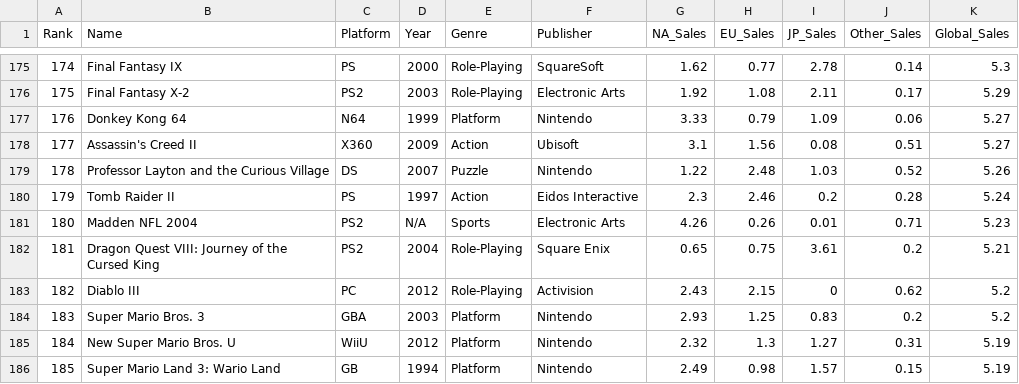
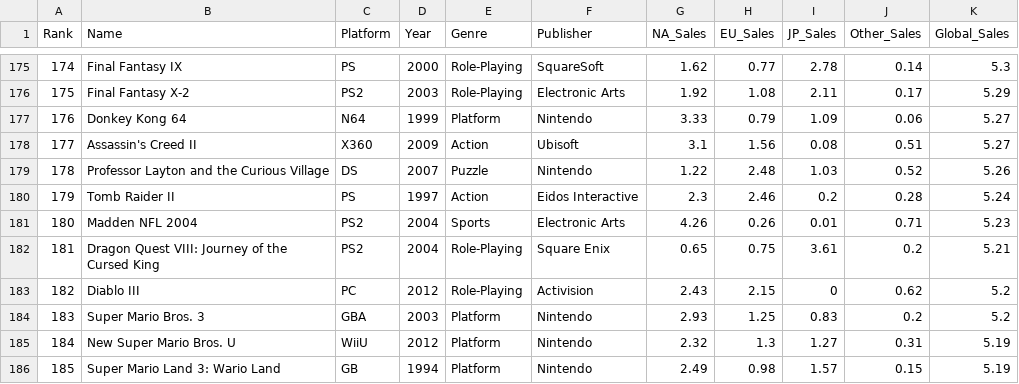
Before and after one commit to akhadianharnowo/files, a CSV file: game_ex.csv, drawn as a sheet; only a part is shown, gaps mark what is left out.

Commit message:
Update game_ex.csv

```diff
--- a/game_ex.csv
+++ b/game_ex.csv
@@ -180,3 +180,3 @@ Rank,Name,Platform,Year,Genre,Publisher,NA_Sales,EU_Sales,JP_Sales,Other_Sales,G
 179,Tomb Raider II,PS,1997,Action,Eidos Interactive,2.3,2.46,0.2,0.28,5.24
-180,Madden NFL 2004,PS2,N/A,Sports,Electronic Arts,4.26,0.26,0.01,0.71,5.23
+180,Madden NFL 2004,PS2,2004,Sports,Electronic Arts,4.26,0.26,0.01,0.71,5.23
 181,Dragon Quest VIII: Journey of the Cursed King,PS2,2004,Role-Playing,Square Enix,0.65,0.75,3.61,0.2,5.21
```
